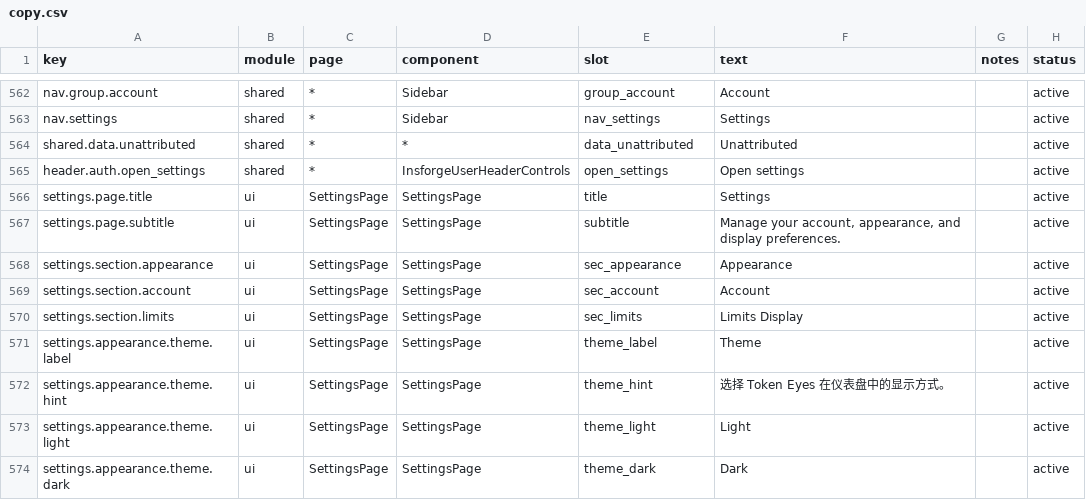
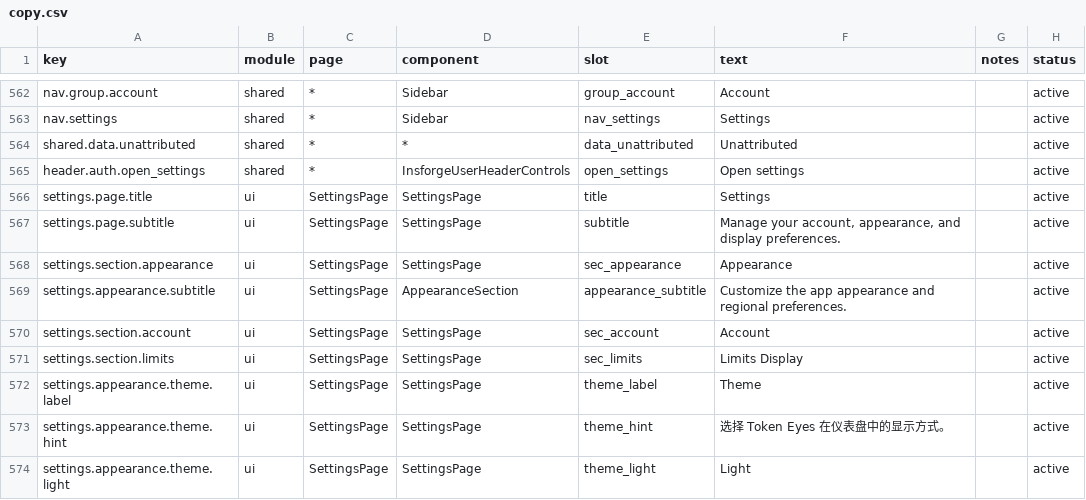
Before and after one commit to muxunson-9677/token-eyes, a CSV file: dashboard/src/content/copy.csv, drawn as a sheet; only a part is shown, gaps mark what is left out; the shorter side is filled out with more unchanged rows; the diff names each change by its address in the sheet, - before the commit and + after, or states it on an @@ line.

Commit message:
UI LOCK - basic settings content final

```diff
--- a/dashboard/src/content/copy.csv
+++ b/dashboard/src/content/copy.csv
+row 569: settings.appearance.subtitle | ui | SettingsPage | AppearanceSection | appearance_subtitle | Customize the app appearance and regional preferences. |  | active
```
Also changed, not shown: 10 other files.
